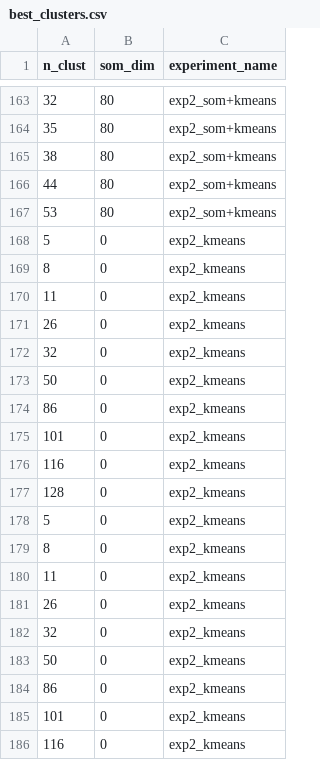
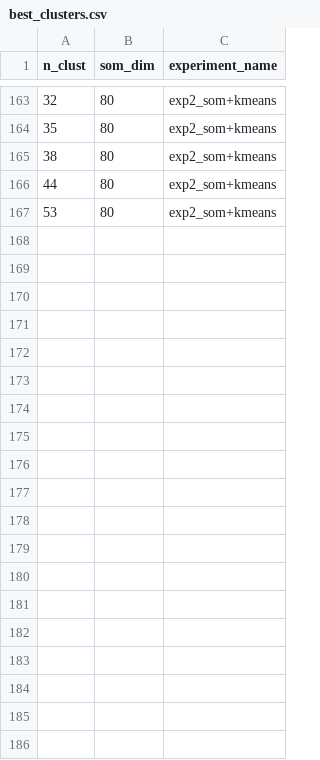
Before and after one commit to SaintlyVi/DLR_DB, a CSV file: results/best_clusters.csv, drawn as a sheet; only a part is shown, gaps mark what is left out; the diff covers the shown part only.

```diff
--- a/results/best_clusters.csv
+++ b/results/best_clusters.csv
@@ -167,20 +167 @@ n_clust,som_dim,experiment_name
 53,80,exp2_som+kmeans
-5,0,exp2_kmeans
-8,0,exp2_kmeans
-11,0,exp2_kmeans
-26,0,exp2_kmeans
-32,0,exp2_kmeans
-50,0,exp2_kmeans
-86,0,exp2_kmeans
-101,0,exp2_kmeans
-116,0,exp2_kmeans
-128,0,exp2_kmeans
-5,0,exp2_kmeans
-8,0,exp2_kmeans
-11,0,exp2_kmeans
-26,0,exp2_kmeans
-32,0,exp2_kmeans
-50,0,exp2_kmeans
-86,0,exp2_kmeans
-101,0,exp2_kmeans
-116,0,exp2_kmeans
```
Also changed, not shown: 11 removed rows elsewhere in this file, results/cluster_results.csv, 1 other file.
